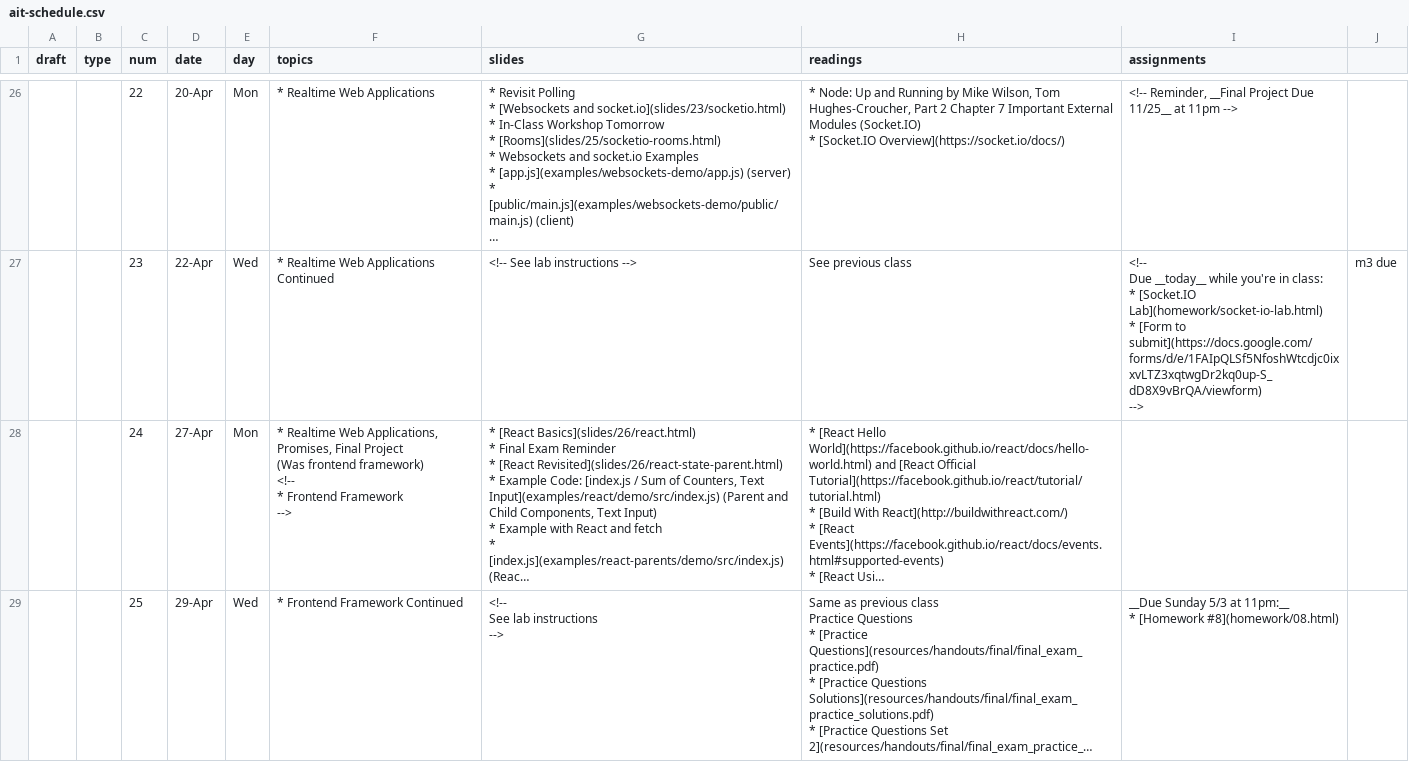
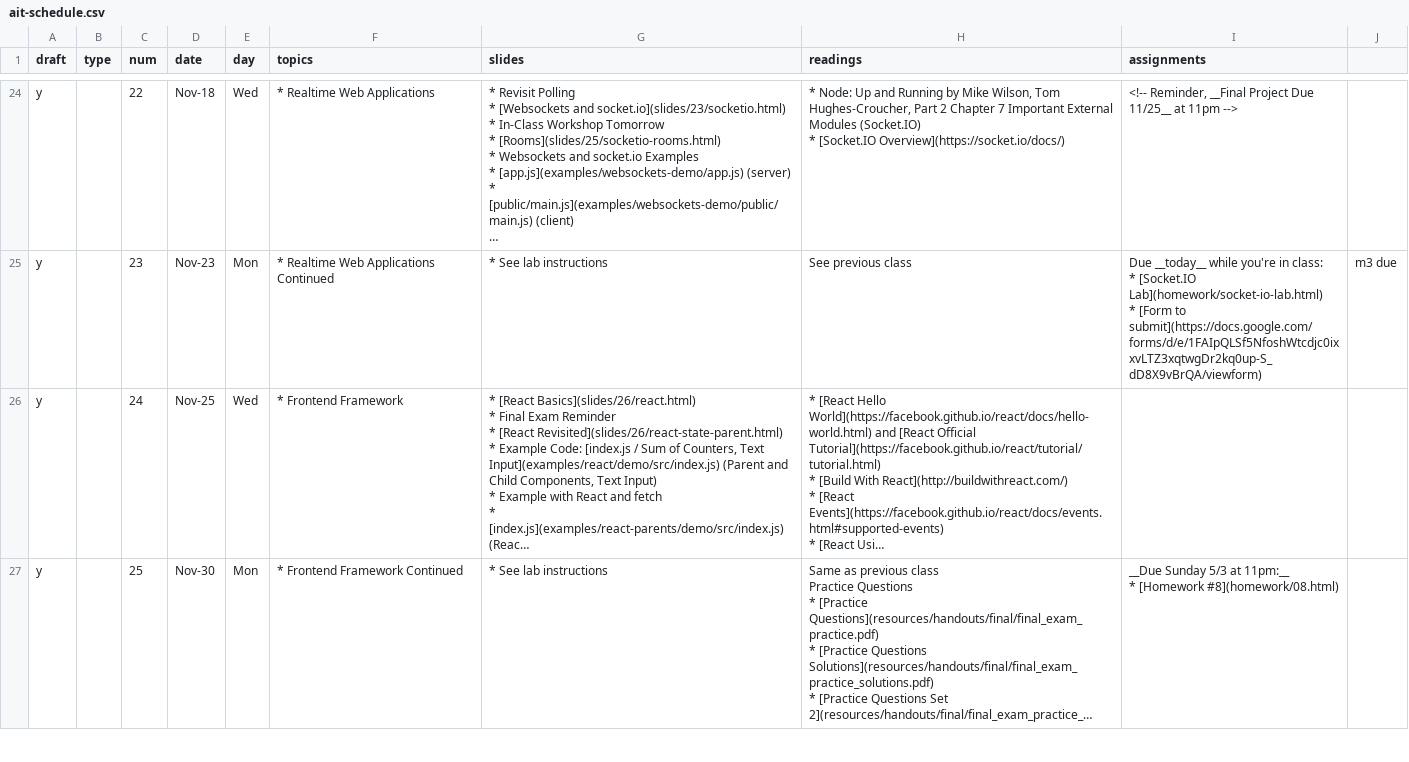
Before and after one commit to foureyes/csci-ua.0480-fall2020-034, a CSV file: _data/ait-schedule.csv, drawn as a sheet; only a part is shown, gaps mark what is left out; long unchanged cells end in …; addresses are those after the commit; ↵ is a line break in a cell; the diff covers the shown part only; the diff names each change by its address in the sheet, - before the commit and + after, or states it on an @@ line.

```diff
--- a/_data/ait-schedule.csv
+++ b/_data/ait-schedule.csv
-A24:A27 (draft): (empty)
+A24:A27 (draft): y
-D24 (date): 20-Apr
+D24 (date): Nov-18
-E24 (day): Mon
+E24 (day): Wed
-D25 (date): 22-Apr
+D25 (date): Nov-23
-E25 (day): Wed
+E25 (day): Mon
-G25 (slides): <!-- See lab instructions -->
+G25 (slides): * See lab instructions
-I25 (assignments): <!-- ↵ Due __today__ while you're in class: ↵ * [Socket.IO Lab](homework/socket-io-lab.html) ↵ * [Form to submit](https://docs.google.com/forms/d/e/1FAIpQLSf5NfoshWtcdjc0ixxvLTZ3xqtwgDr2kq0up-S_dD8X9vBrQA/viewform) ↵ -->
+I25 (assignments): Due __today__ while you're in class: ↵ * [Socket.IO Lab](homework/socket-io-lab.html) ↵ * [Form to submit](https://docs.google.com/forms/d/e/1FAIpQLSf5NfoshWtcdjc0ixxvLTZ3xqtwgDr2kq0up-S_dD8X9vBrQA/viewform)
-D26 (date): 27-Apr
+D26 (date): Nov-25
-E26 (day): Mon
+E26 (day): Wed
-F26 (topics): * Realtime Web Applications, Promises, Final Project ↵ (Was frontend framework) ↵ <!-- ↵ * Frontend Framework ↵ -->
+F26 (topics): * Frontend Framework
-D27 (date): 29-Apr
+D27 (date): Nov-30
-E27 (day): Wed
+E27 (day): Mon
-G27 (slides): <!-- ↵ See lab instructions ↵ -->
+G27 (slides): * See lab instructions
```
Also changed, not shown: 1 added row, 3 removed rows and 83 edited cells elsewhere in this file, 2 other files.
